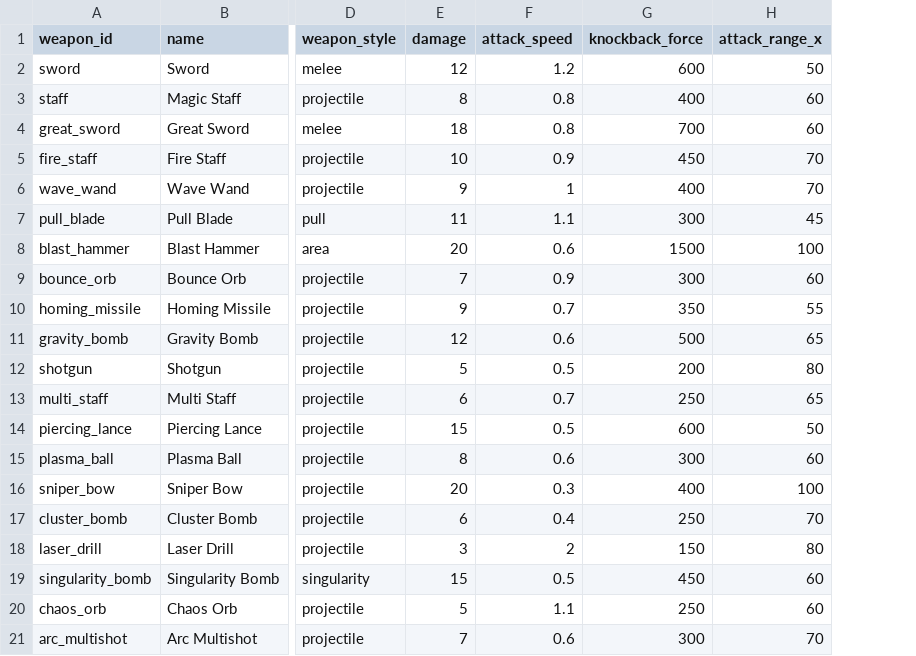
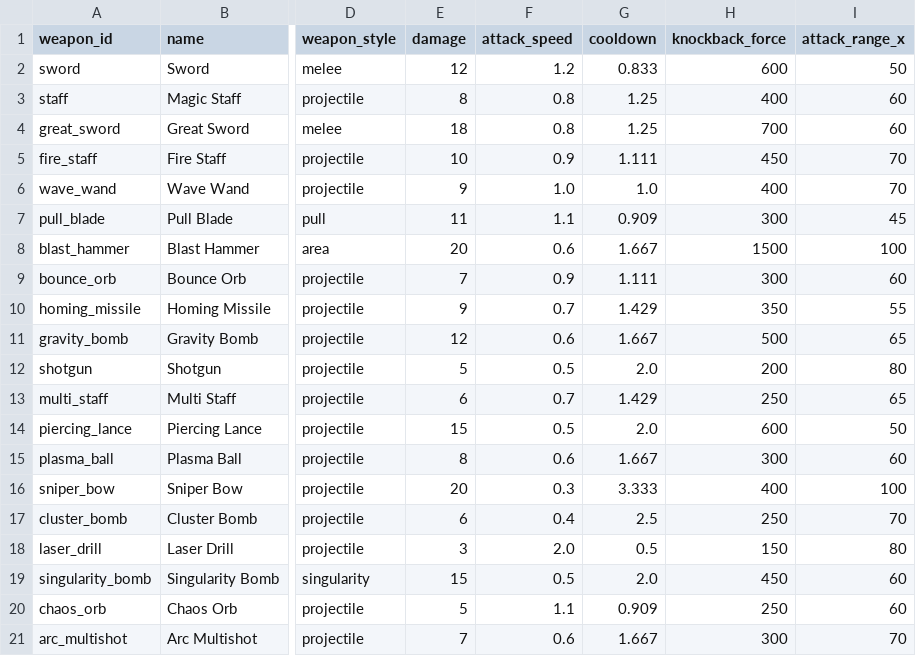
Before and after one commit to adam-j-s/dungeonsmash, a CSV file: data/weapons.csv, drawn as a sheet; only a part is shown, gaps mark what is left out; the diff names each change by its address in the sheet, - before the commit and + after, or states it on an @@ line.

Commit message:
removed cooldown from weapons and implemented in weapons csv, now cooldown behavior will handle buffs/nerfs from other items or classes

```diff
--- a/data/weapons.csv
+++ b/data/weapons.csv
+column G (cooldown), rows 2-21: 0.833 | 1.25 | 1.25 | 1.111 | 1.0 | 0.909 | 1.667 | 1.111 | 1.429 | 1.667 | 2.0 | 1.429 | 2.0 | 1.667 | 3.333 | 2.5 | 0.5 | 2.0 | 0.909 | 1.667
-F6 (attack_speed): 1
+F6 (attack_speed): 1.0
-F18 (attack_speed): 2
+F18 (attack_speed): 2.0
```
Also changed, not shown: 7 other files.
